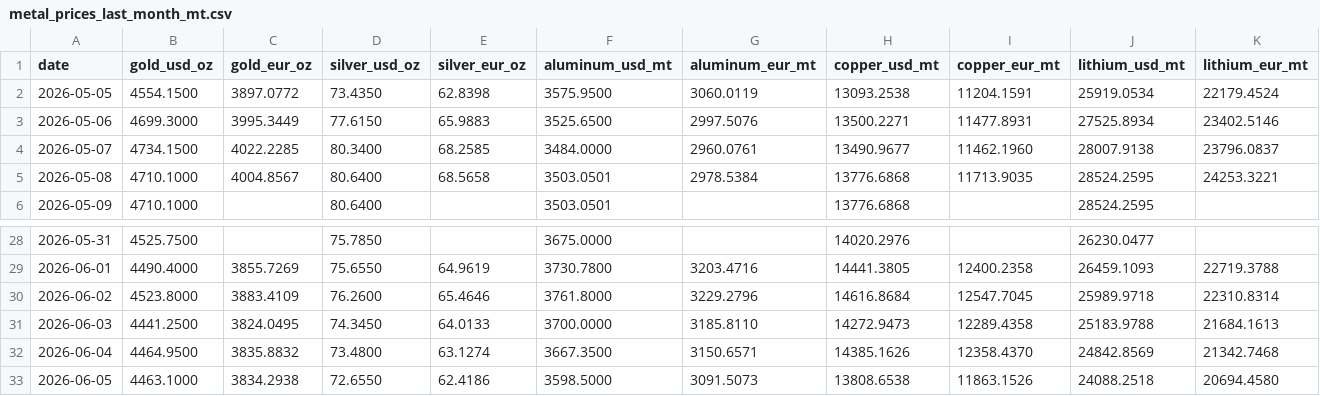
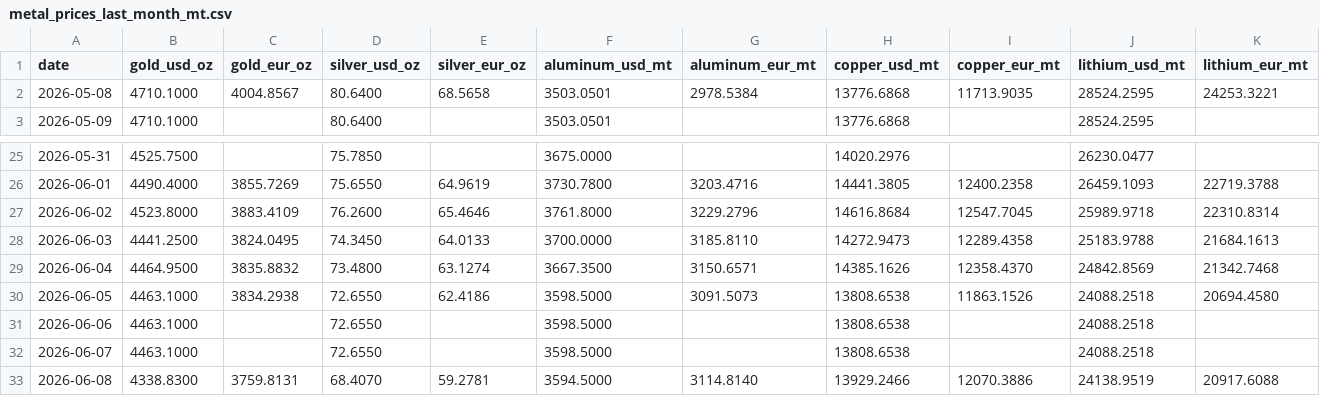
Before and after one commit to aojald/metalprice, a CSV file: metal_prices_last_month_mt.csv, drawn as a sheet; only a part is shown, gaps mark what is left out; removed rows and columns are numbered as before the commit, all else as after; the diff names each change by its address in the sheet, - before the commit and + after, or states it on an @@ line.

```diff
--- a/metal_prices_last_month_mt.csv
+++ b/metal_prices_last_month_mt.csv
-row 2: 2026-05-05 | 4554.1500 | 3897.0772 | 73.4350 | 62.8398 | 3575.9500 | 3060.0119 | 13093.2538 | 11204.1591 | 25919.0534 | 22179.4524
-row 3: 2026-05-06 | 4699.3000 | 3995.3449 | 77.6150 | 65.9883 | 3525.6500 | 2997.5076 | 13500.2271 | 11477.8931 | 27525.8934 | 23402.5146
-row 4: 2026-05-07 | 4734.1500 | 4022.2285 | 80.3400 | 68.2585 | 3484.0000 | 2960.0761 | 13490.9677 | 11462.1960 | 28007.9138 | 23796.0837
+row 31: 2026-06-06 | 4463.1000 |  | 72.6550 |  | 3598.5000 |  | 13808.6538 |  | 24088.2518
+row 32: 2026-06-07 | 4463.1000 |  | 72.6550 |  | 3598.5000 |  | 13808.6538 |  | 24088.2518
+row 33: 2026-06-08 | 4338.8300 | 3759.8131 | 68.4070 | 59.2781 | 3594.5000 | 3114.8140 | 13929.2466 | 12070.3886 | 24138.9519 | 20917.6088
```
Also changed, not shown: metal_prices_source_mt.csv, 1 other file.
